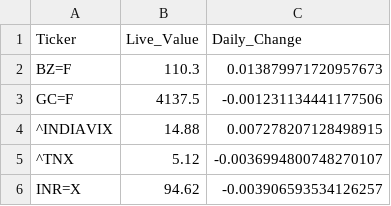
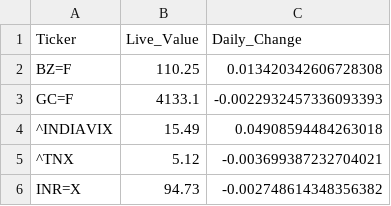
Before and after one commit to bornsupreme21-pk/nbt-quantum-engine, a CSV file: RAW_MACRO.csv, drawn as a sheet.

```diff
--- a/RAW_MACRO.csv
+++ b/RAW_MACRO.csv
@@ -1,6 +1,6 @@
 Ticker,Live_Value,Daily_Change
-BZ=F,110.3,0.013879971720957673
-GC=F,4137.5,-0.001231134441177506
-^INDIAVIX,14.88,0.007278207128498915
-^TNX,5.12,-0.0036994800748270107
-INR=X,94.62,-0.003906593534126257
+BZ=F,110.25,0.013420342606728308
+GC=F,4133.1,-0.0022932457336093393
+^INDIAVIX,15.49,0.04908594484263018
+^TNX,5.12,-0.003699387232704021
+INR=X,94.73,-0.002748614348356382
```
